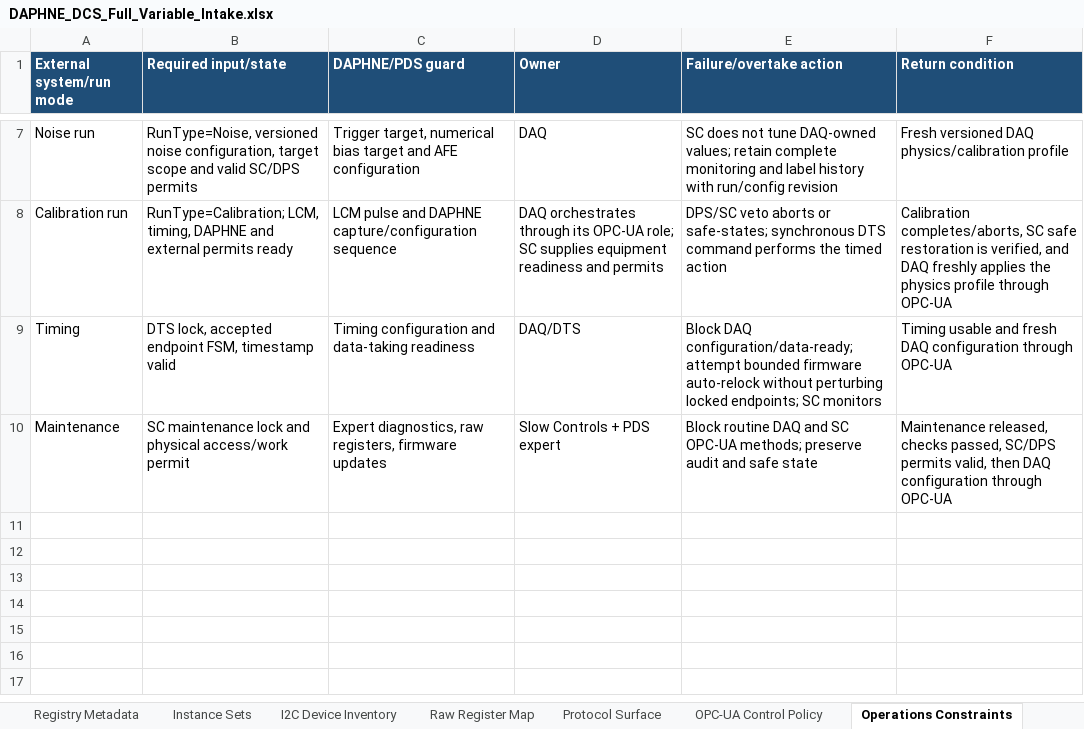
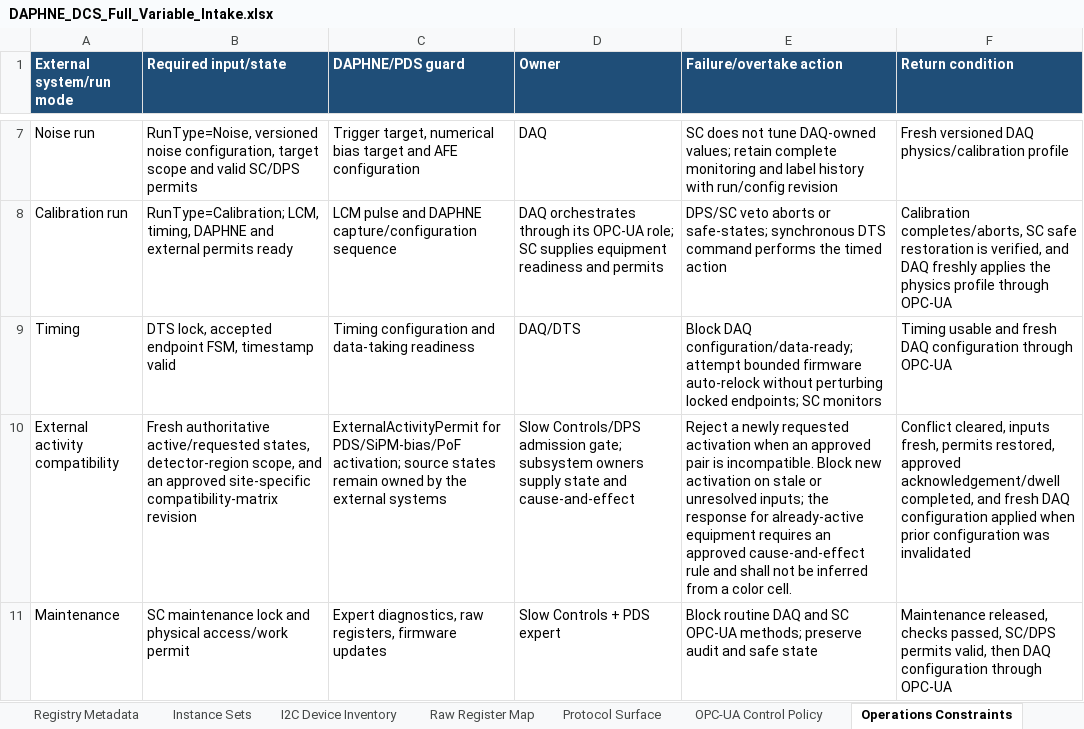
Before and after one commit to marroyav/daphne-icd, an Excel workbook: interface-data/daphne/DAPHNE_DCS_Full_Variable_Intake.xlsx, sheet Operations Constraints, drawn as a sheet; only a part is shown, gaps mark what is left out; values as stored, in another font and other column widths than the file's, no borders; the diff names each change by its address in the sheet, - before the commit and + after, or states it on an @@ line.

Commit message:
Add NP02 compatibility evidence to DAPHNE intake

```diff
--- a/interface-data/daphne/DAPHNE_DCS_Full_Variable_Intake.xlsx (sheet Operations Constraints)
+++ b/interface-data/daphne/DAPHNE_DCS_Full_Variable_Intake.xlsx (sheet Operations Constraints)
+row 10: External activity compatibility | Fresh authoritative active/requested states, detector-region scope, and an approved site-specific compatibility-matrix revision | ExternalActivityPermit for PDS/SiPM-bias/PoF activation; source states remain owned by the external systems | Slow Controls/DPS admission gate; subsystem owners supply state and cause-and-effect | Reject a newly requested activation when an approved pair is incompatible. Block new activation on stale or unresolved inputs; the response for already-active equipment requires an approved cause-and-effect rule and shall not be inferred from a color cell. | Conflict cleared, inputs fresh, permits restored, approved acknowledgement/dwell completed, and fresh DAQ configuration applied when prior configuration was invalidated
```
Also changed, not shown: sheet Registry Metadata, sheet Tag List, sheet Coverage Summary, sheet Source Audit, sheet Instructions, other sheet tabs, 13 other files.
